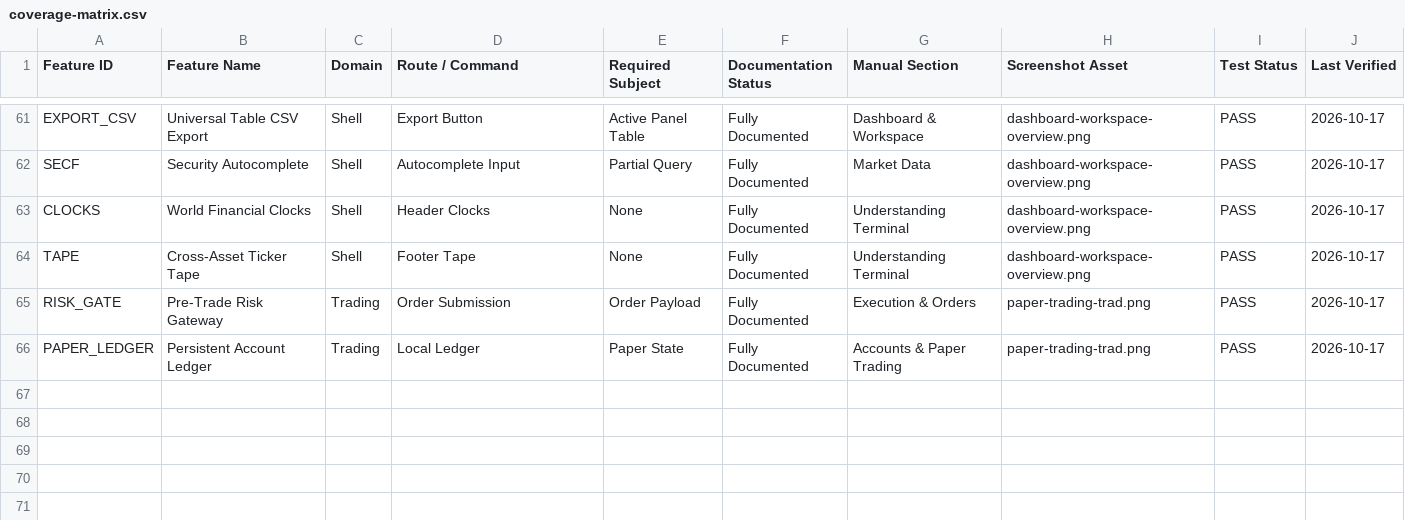
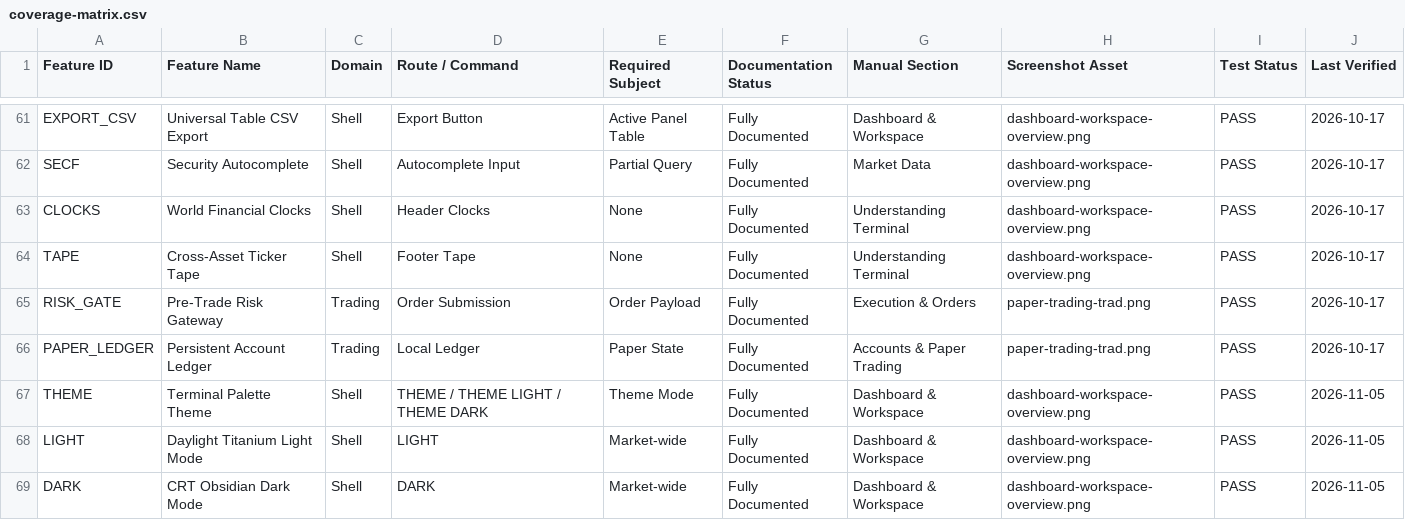
Before and after one commit to dhruvv16-hash/Tavoryn-Terminal, a CSV file: docs/user-manual/coverage-matrix.csv, drawn as a sheet; only a part is shown, gaps mark what is left out.

Commit message:
feat(theme): implement Daylight Titanium light mode and toggle for terminal and landing page

```diff
--- a/docs/user-manual/coverage-matrix.csv
+++ b/docs/user-manual/coverage-matrix.csv
@@ -66 +66,4 @@ RISK_GATE,Pre-Trade Risk Gateway,Trading,Order Submission,Order Payload,Fully Do
 PAPER_LEDGER,Persistent Account Ledger,Trading,Local Ledger,Paper State,Fully Documented,Accounts & Paper Trading,paper-trading-trad.png,PASS,2026-10-17
+THEME,Terminal Palette Theme,Shell,THEME / THEME LIGHT / THEME DARK,Theme Mode,Fully Documented,Dashboard & Workspace,dashboard-workspace-overview.png,PASS,2026-11-05
+LIGHT,Daylight Titanium Light Mode,Shell,LIGHT,Market-wide,Fully Documented,Dashboard & Workspace,dashboard-workspace-overview.png,PASS,2026-11-05
+DARK,CRT Obsidian Dark Mode,Shell,DARK,Market-wide,Fully Documented,Dashboard & Workspace,dashboard-workspace-overview.png,PASS,2026-11-05
```
Also changed, not shown: 20 other files.
